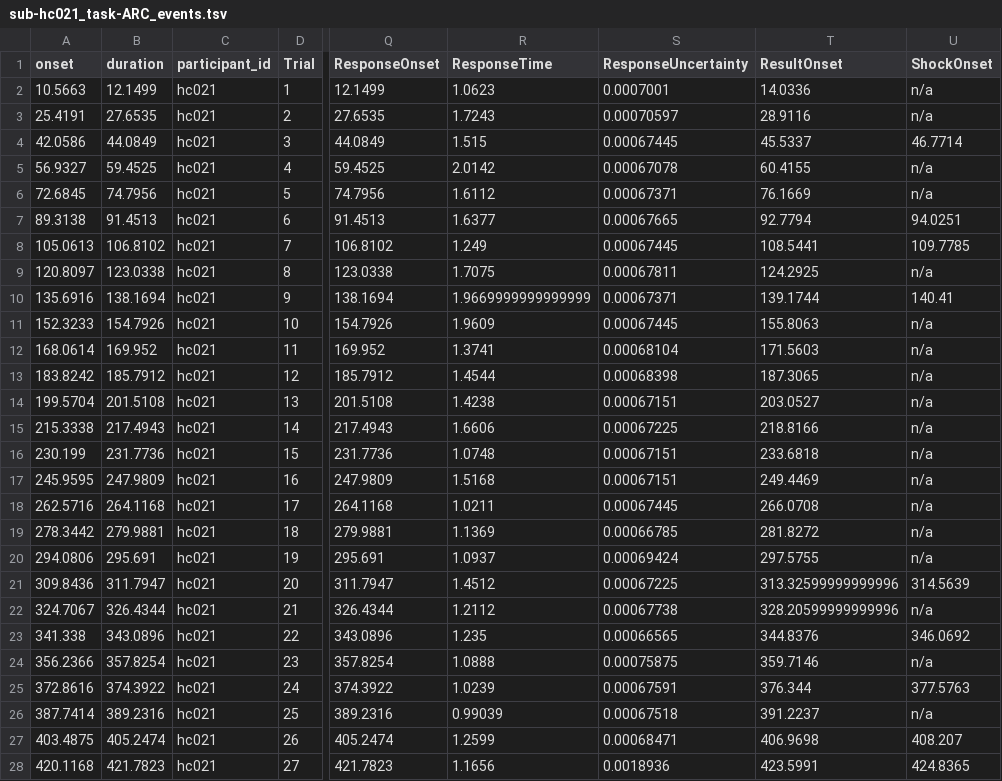
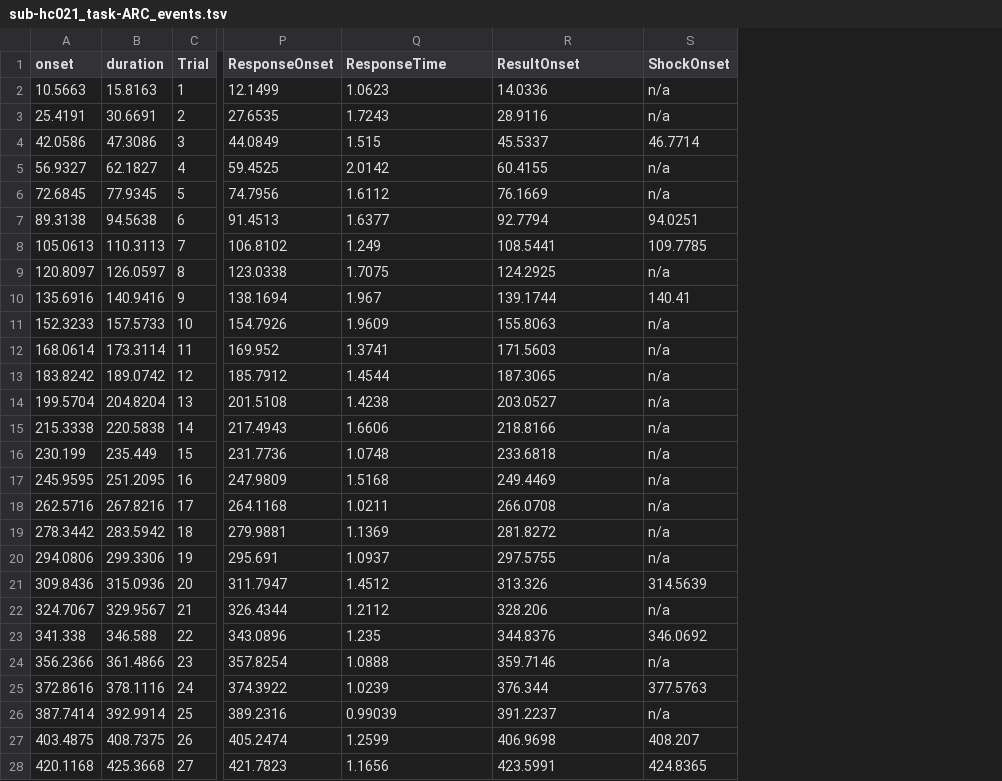
Before and after one commit to OpenNeuroDatasets-JSONLD/ds001814, a TSV file: sub-hc021/func/sub-hc021_task-ARC_events.tsv, drawn as a sheet; only a part is shown, gaps mark what is left out; removed rows and columns are numbered as before the commit, all else as after; the diff covers the shown part only; the diff names each change by its address in the sheet, - before the commit and + after, or states it on an @@ line.

Commit message:
[DATALAD] added content

```diff
--- a/sub-hc021/func/sub-hc021_task-ARC_events.tsv
+++ b/sub-hc021/func/sub-hc021_task-ARC_events.tsv
-column C (participant_id), rows 2-28: all hc021
-column S (ResponseUncertainty), rows 2-28: 0.0007001 | 0.00070597 | 0.00067445 | 0.00067078 | 0.00067371 | 0.00067665 | 0.00067445 | 0.00067811 | 0.00067371 | 0.00067445 | 0.00068104 | 0.00068398 | 0.00067151 | 0.00067225 | 0.00067151 | 0.00067151 | 0.00067445 | 0.00066785 | 0.00069424 | 0.00067225 | 0.00067738 | 0.00066565 | 0.00075875 | 0.00067591 | 0.00067518 | 0.00068471 | 0.0018936
-B2 (duration): 12.1499
+B2 (duration): 15.8163
-B3 (duration): 27.6535
+B3 (duration): 30.6691
-B4 (duration): 44.0849
+B4 (duration): 47.3086
-B5 (duration): 59.4525
+B5 (duration): 62.1827
-B6 (duration): 74.7956
+B6 (duration): 77.9345
-B7 (duration): 91.4513
+B7 (duration): 94.5638
-B8 (duration): 106.8102
+B8 (duration): 110.3113
-B9 (duration): 123.0338
+B9 (duration): 126.0597
-B10 (duration): 138.1694
+B10 (duration): 140.9416
-Q10 (ResponseTime): 1.9669999999999999
+Q10 (ResponseTime): 1.967
-B11 (duration): 154.7926
+B11 (duration): 157.5733
-B12 (duration): 169.952
+B12 (duration): 173.3114
-B13 (duration): 185.7912
+B13 (duration): 189.0742
-B14 (duration): 201.5108
+B14 (duration): 204.8204
-B15 (duration): 217.4943
+B15 (duration): 220.5838
-B16 (duration): 231.7736
+B16 (duration): 235.449
-B17 (duration): 247.9809
+B17 (duration): 251.2095
-B18 (duration): 264.1168
+B18 (duration): 267.8216
-B19 (duration): 279.9881
+B19 (duration): 283.5942
-B20 (duration): 295.691
+B20 (duration): 299.3306
-B21 (duration): 311.7947
+B21 (duration): 315.0936
-R21 (ResultOnset): 313.32599999999996
+R21 (ResultOnset): 313.326
-B22 (duration): 326.4344
+B22 (duration): 329.9567
-R22 (ResultOnset): 328.20599999999996
+R22 (ResultOnset): 328.206
-B23 (duration): 343.0896
+B23 (duration): 346.588
-B24 (duration): 357.8254
+B24 (duration): 361.4866
-B25 (duration): 374.3922
+B25 (duration): 378.1116
-B26 (duration): 389.2316
+B26 (duration): 392.9914
-B27 (duration): 405.2474
+B27 (duration): 408.7375
-B28 (duration): 421.7823
+B28 (duration): 425.3668
```
Also changed, not shown: 90 edited cells elsewhere in this file.
